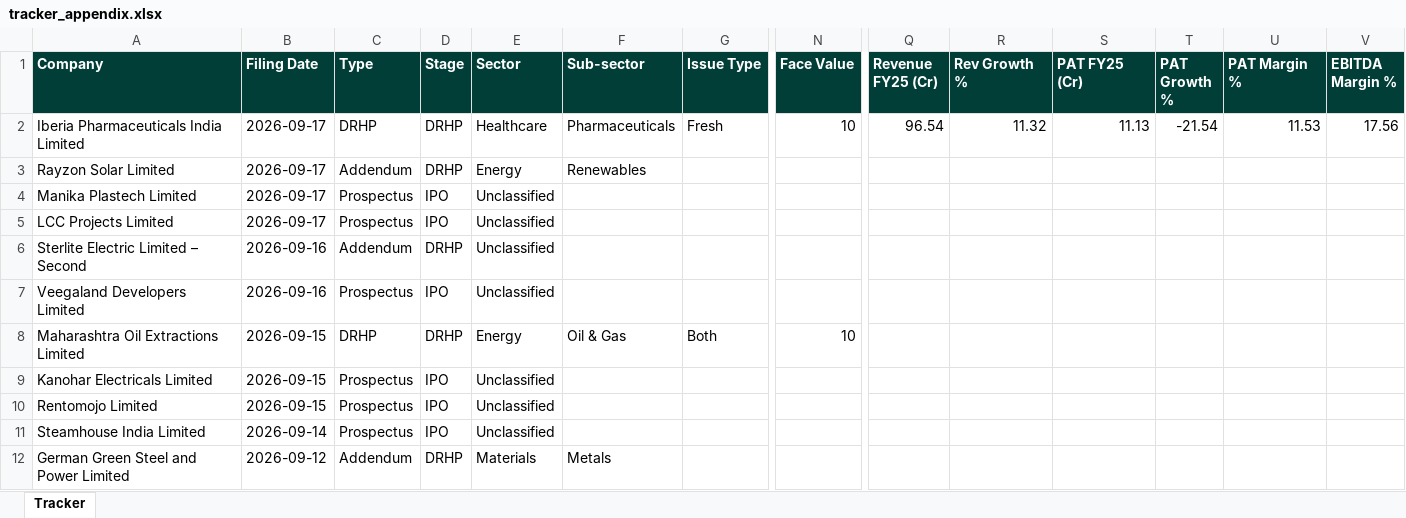
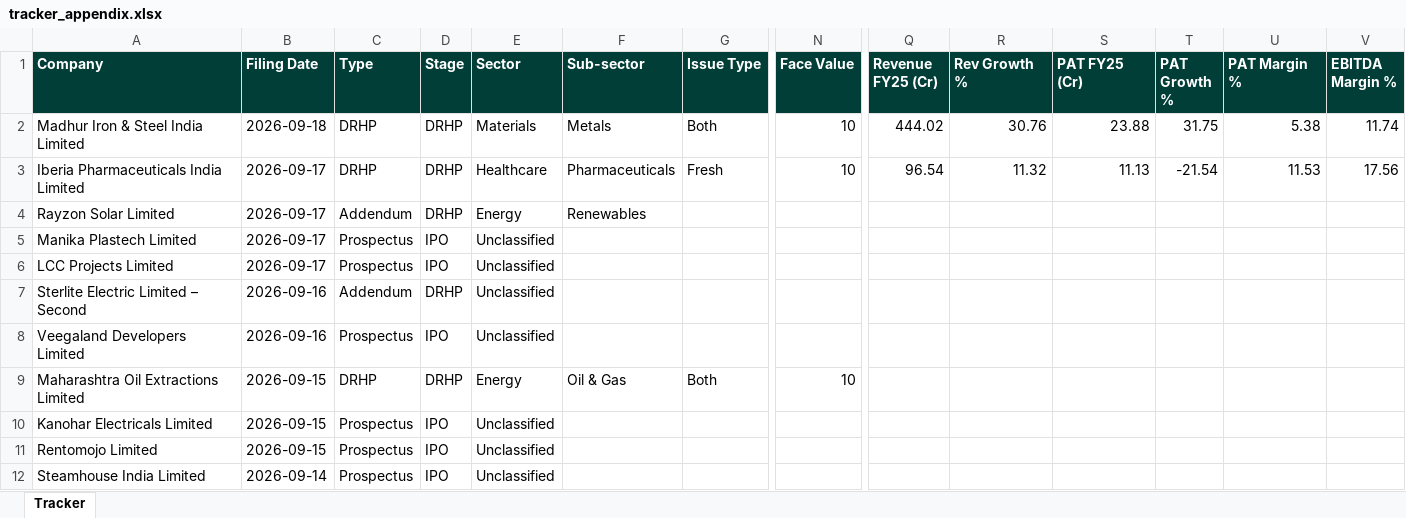
Before and after one commit to techmuns/DRHP, an Excel workbook: data/tracker_appendix.xlsx, sheet Tracker, drawn as a sheet; only a part is shown, gaps mark what is left out; values as stored, in another font and other column widths than the file's, no borders; removed rows and columns are numbered as before the commit, all else as after; rows hold the shown columns only; the diff names each change by its address in the sheet, - before the commit and + after, or states it on an @@ line.

```diff
--- a/data/tracker_appendix.xlsx (sheet Tracker)
+++ b/data/tracker_appendix.xlsx (sheet Tracker)
+row 2: Madhur Iron & Steel India Limited | 2026-09-18 | DRHP | DRHP | Materials | Metals | Both | 10 | 444.02 | 30.76 | 23.88 | 31.75 | 5.38 | 11.74
-row 12: German Green Steel and Power Limited | 2026-09-12 | Addendum | DRHP | Materials | Metals
```
Also changed, not shown: 2 other files.
